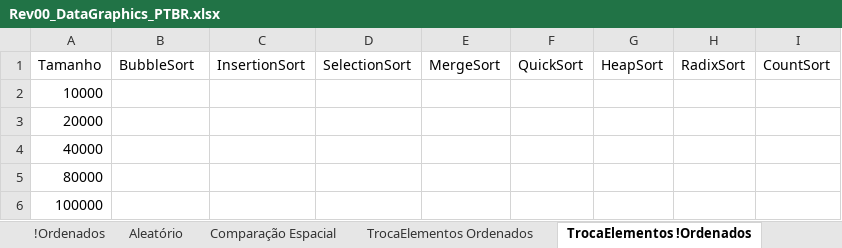
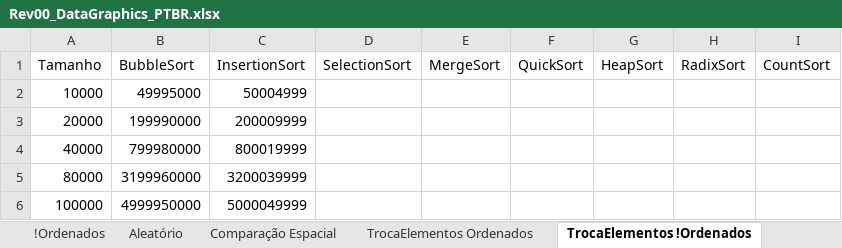
Before and after one commit to wavering-ruby/SortingAlgorithms, an Excel workbook: files/Rev00_DataGraphics_PTBR.xlsx, sheet TrocaElementos !Ordenados, drawn as a sheet; values as stored, in another font and other column widths than the file's, no borders; charts and pictures and table styles not drawn; the diff names each change by its address in the sheet, - before the commit and + after, or states it on an @@ line.

```diff
--- a/files/Rev00_DataGraphics_PTBR.xlsx (sheet TrocaElementos !Ordenados)
+++ b/files/Rev00_DataGraphics_PTBR.xlsx (sheet TrocaElementos !Ordenados)
-B2 (BubbleSort): (empty)
+B2 (BubbleSort): 49995000
-C2 (InsertionSort): (empty)
+C2 (InsertionSort): 50004999
-B3 (BubbleSort): (empty)
+B3 (BubbleSort): 199990000
-C3 (InsertionSort): (empty)
+C3 (InsertionSort): 200009999
-B4 (BubbleSort): (empty)
+B4 (BubbleSort): 799980000
-C4 (InsertionSort): (empty)
+C4 (InsertionSort): 800019999
-B5 (BubbleSort): (empty)
+B5 (BubbleSort): 3199960000
-C5 (InsertionSort): (empty)
+C5 (InsertionSort): 3200039999
-B6 (BubbleSort): (empty)
+B6 (BubbleSort): 4999950000
-C6 (InsertionSort): (empty)
+C6 (InsertionSort): 5000049999
```
Also changed, not shown: sheet TrocaElementos Ordenados, sheet QtdComparaçõesOrdenados, sheet QtdComparaçõesAleatório, sheet TrocaElementos Aleatório, sheet QtdComparações!Ordenados, charts or pictures.
